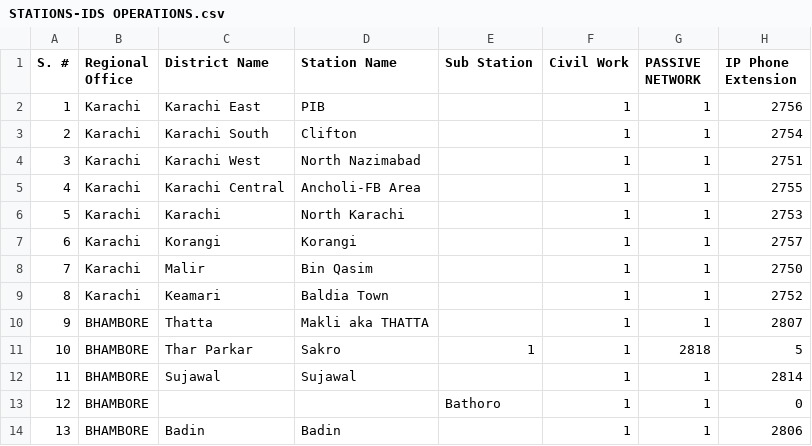
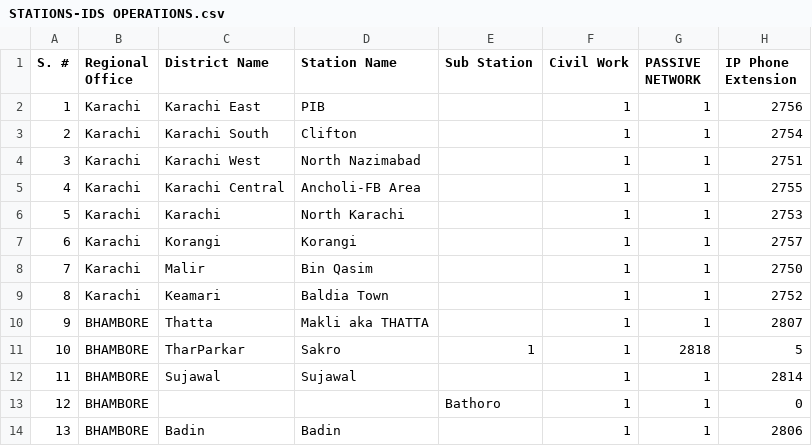
Before and after one commit to siehsoperations/grafana, a CSV file: STATIONS-IDS OPERATIONS.csv, drawn as a sheet; only a part is shown; the diff names each change by its address in the sheet, - before the commit and + after, or states it on an @@ line.

Commit message:
Update STATIONS-IDS OPERATIONS.csv

```diff
--- a/STATIONS-IDS OPERATIONS.csv
+++ b/STATIONS-IDS OPERATIONS.csv
-C11 (District Name): Thar Parkar
+C11 (District Name): TharParkar
```
